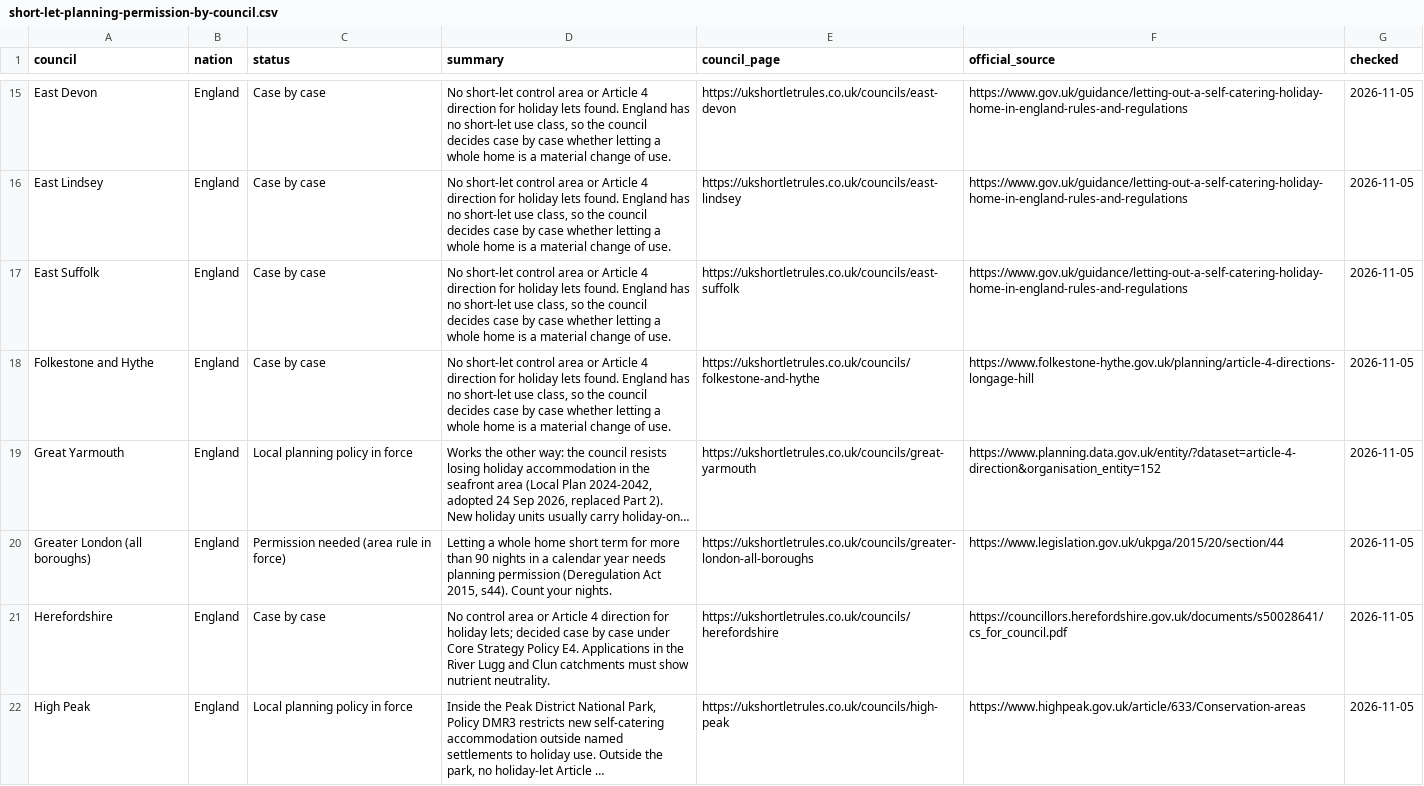
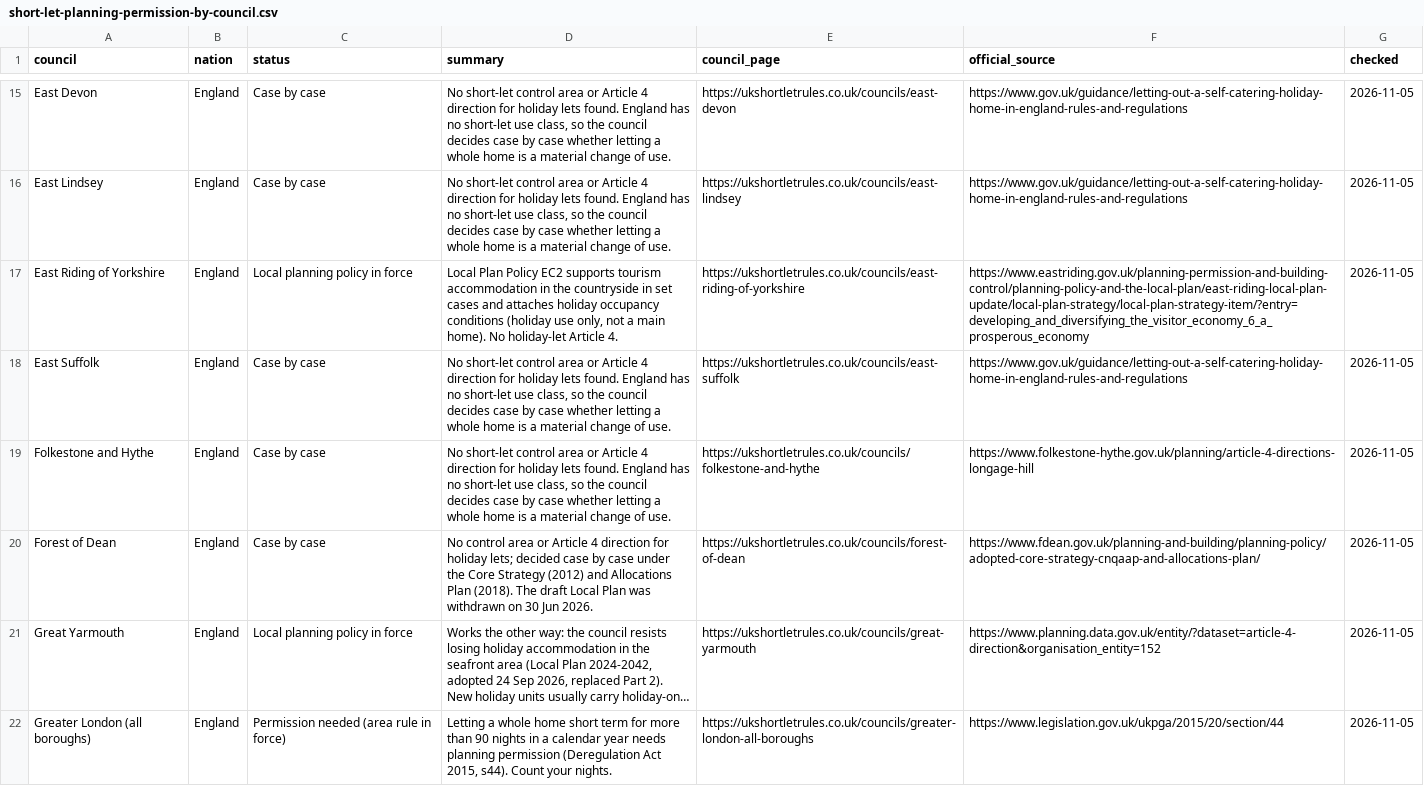
Before and after one commit to flyguy787/ukshortletrules, a CSV file: short-let-planning-permission-by-council.csv, drawn as a sheet; only a part is shown, gaps mark what is left out; the shorter side is filled out with more unchanged rows; long unchanged cells end in …; the diff names each change by its address in the sheet, - before the commit and + after, or states it on an @@ line.

Commit message:
Council pages: Forest of Dean and East Riding of Yorkshire (100% second homes premium from 1 Apr 2025; FoD draft Local Plan withdrawn 30 Jun 2026; East Riding Local Plan Policy EC2 + holiday occupancy conditions); premium table 102; planning map updated

```diff
--- a/short-let-planning-permission-by-council.csv
+++ b/short-let-planning-permission-by-council.csv
+row 17: East Riding of Yorkshire | England | Local planning policy in force | Local Plan Policy EC2 supports tourism accommodation in the countryside in set cases and attaches holiday occupancy conditions (holiday use only, not a main home). No holiday-let Article 4. | https://ukshortletrules.co.uk/councils/east-riding-of-yorkshire | https://www.eastriding.gov.uk/planning-permission-and-building-control/planning-policy-and-the-local-plan/east-riding-local-plan-update/local-plan-strategy/local-plan-strategy-item/?entry=developing_and_diversifying_the_visitor_economy_6_a_prosperous_economy | 2026-11-05
+row 20: Forest of Dean | England | Case by case | No control area or Article 4 direction for holiday lets; decided case by case under the Core Strategy (2012) and Allocations Plan (2018). The draft Local Plan was withdrawn on 30 Jun 2026. | https://ukshortletrules.co.uk/councils/forest-of-dean | https://www.fdean.gov.uk/planning-and-building/planning-policy/adopted-core-strategy-cnqaap-and-allocations-plan/ | 2026-11-05
```
Also changed, not shown: second-homes-council-tax-premium-by-council.csv, 58 other files.
